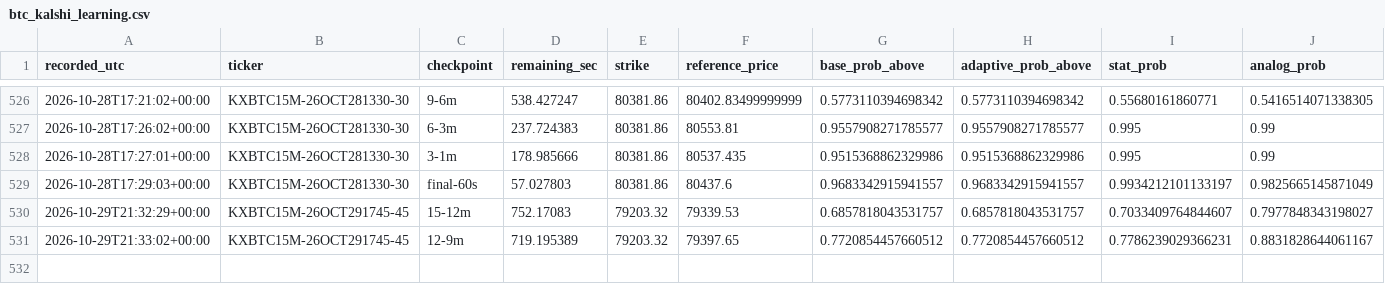
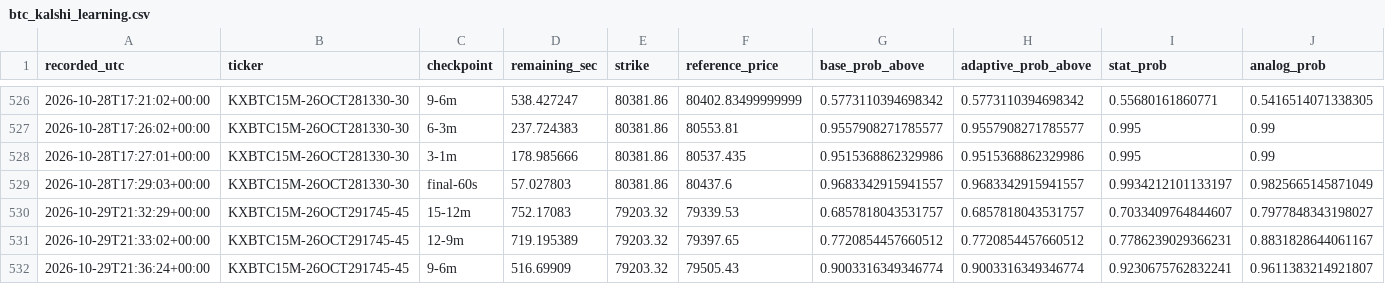
Before and after one commit to angelmoz881-collab/btc-kalshi-dashboard, a CSV file: data/btc_kalshi_learning.csv, drawn as a sheet; only a part is shown, gaps mark what is left out; rows hold the shown columns only; the diff names each change by its address in the sheet, - before the commit and + after, or states it on an @@ line.

Commit message:
Update BTC Kalshi adaptive learning history

```diff
--- a/data/btc_kalshi_learning.csv
+++ b/data/btc_kalshi_learning.csv
+row 532: 2026-10-29T21:36:24+00:00 | KXBTC15M-26OCT291745-45 | 9-6m | 516.69909 | 79203.32 | 79505.43 | 0.9003316349346774 | 0.9003316349346774 | 0.9230675762832241 | 0.9611383214921807
```
